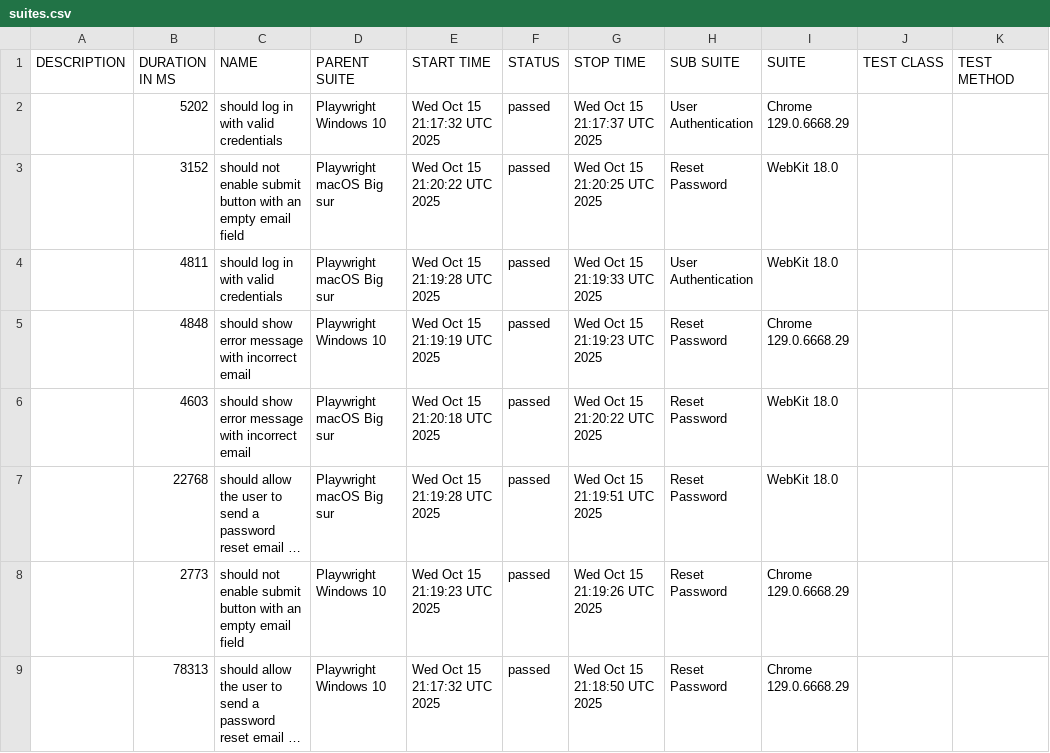
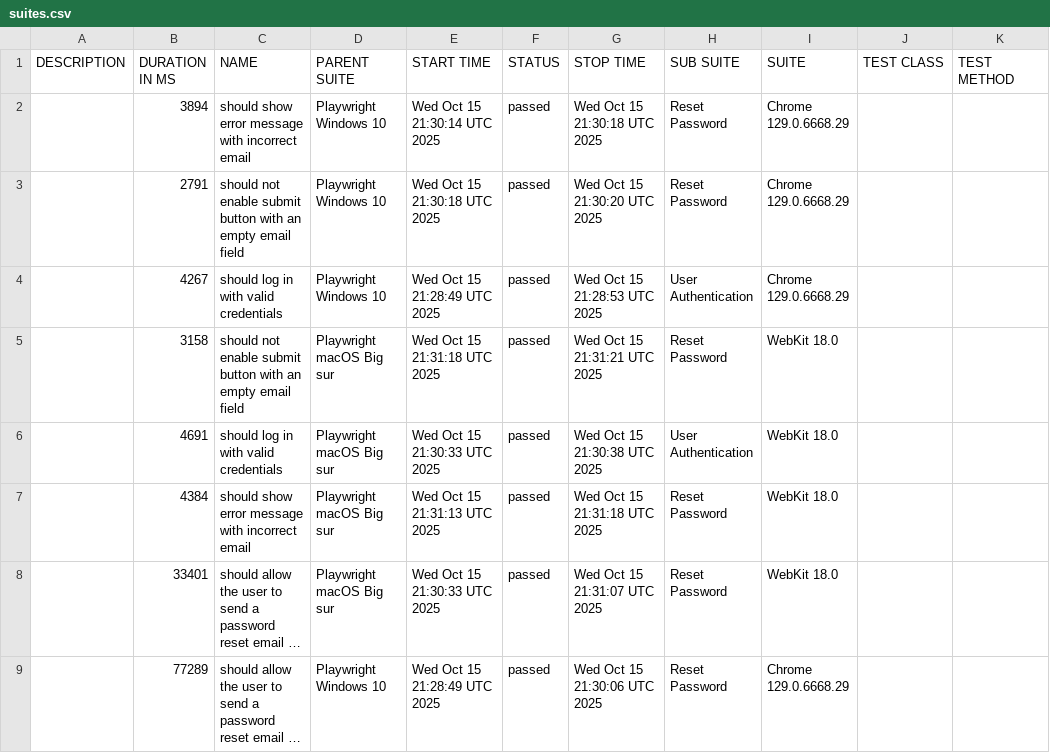
Before and after one commit to netgitqa/QAAssessmentAppService, a CSV file: data/suites.csv, drawn as a sheet; long unchanged cells end in …; removed rows and columns are numbered as before the commit, all else as after; the diff names each change by its address in the sheet, - before the commit and + after, or states it on an @@ line.

```diff
--- a/data/suites.csv
+++ b/data/suites.csv
+row 2:  | 3894 | should show error message with incorrect email | Playwright Windows 10 | Wed Oct 15 21:30:14 UTC 2025 | passed | Wed Oct 15 21:30:18 UTC 2025 | Reset Password | Chrome 129.0.6668.29
+row 3:  | 2791 | should not enable submit button with an empty email field | Playwright Windows 10 | Wed Oct 15 21:30:18 UTC 2025 | passed | Wed Oct 15 21:30:20 UTC 2025 | Reset Password | Chrome 129.0.6668.29
-B4 (DURATION IN MS): 5202
+B4 (DURATION IN MS): 4267
-E4 (START TIME): Wed Oct 15 21:17:32 UTC 2025
+E4 (START TIME): Wed Oct 15 21:28:49 UTC 2025
-G4 (STOP TIME): Wed Oct 15 21:17:37 UTC 2025
+G4 (STOP TIME): Wed Oct 15 21:28:53 UTC 2025
-B5 (DURATION IN MS): 3152
+B5 (DURATION IN MS): 3158
-E5 (START TIME): Wed Oct 15 21:20:22 UTC 2025
+E5 (START TIME): Wed Oct 15 21:31:18 UTC 2025
-G5 (STOP TIME): Wed Oct 15 21:20:25 UTC 2025
+G5 (STOP TIME): Wed Oct 15 21:31:21 UTC 2025
-B6 (DURATION IN MS): 4811
+B6 (DURATION IN MS): 4691
-E6 (START TIME): Wed Oct 15 21:19:28 UTC 2025
+E6 (START TIME): Wed Oct 15 21:30:33 UTC 2025
-G6 (STOP TIME): Wed Oct 15 21:19:33 UTC 2025
+G6 (STOP TIME): Wed Oct 15 21:30:38 UTC 2025
-row 5:  | 4848 | should show error message with incorrect email | Playwright Windows 10 | Wed Oct 15 21:19:19 UTC 2025 | passed | Wed Oct 15 21:19:23 UTC 2025 | Reset Password | Chrome 129.0.6668.29
-B7 (DURATION IN MS): 4603
+B7 (DURATION IN MS): 4384
-E7 (START TIME): Wed Oct 15 21:20:18 UTC 2025
+E7 (START TIME): Wed Oct 15 21:31:13 UTC 2025
-G7 (STOP TIME): Wed Oct 15 21:20:22 UTC 2025
+G7 (STOP TIME): Wed Oct 15 21:31:18 UTC 2025
-B8 (DURATION IN MS): 22768
+B8 (DURATION IN MS): 33401
-E8 (START TIME): Wed Oct 15 21:19:28 UTC 2025
+E8 (START TIME): Wed Oct 15 21:30:33 UTC 2025
-G8 (STOP TIME): Wed Oct 15 21:19:51 UTC 2025
+G8 (STOP TIME): Wed Oct 15 21:31:07 UTC 2025
-row 8:  | 2773 | should not enable submit button with an empty email field | Playwright Windows 10 | Wed Oct 15 21:19:23 UTC 2025 | passed | Wed Oct 15 21:19:26 UTC 2025 | Reset Password | Chrome 129.0.6668.29
-B9 (DURATION IN MS): 78313
+B9 (DURATION IN MS): 77289
-E9 (START TIME): Wed Oct 15 21:17:32 UTC 2025
+E9 (START TIME): Wed Oct 15 21:28:49 UTC 2025
-G9 (STOP TIME): Wed Oct 15 21:18:50 UTC 2025
+G9 (STOP TIME): Wed Oct 15 21:30:06 UTC 2025
```
Also changed, not shown: 32 other files.
